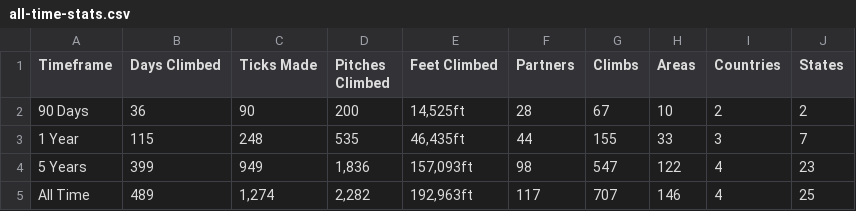
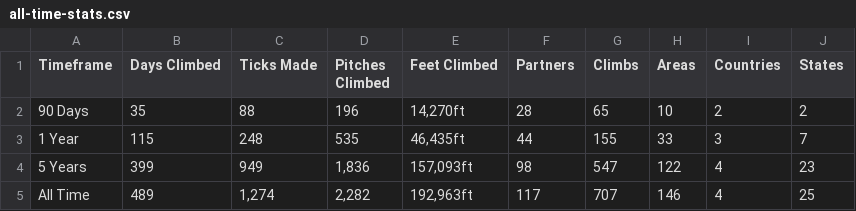
Before and after one commit to achiquit/websitejazzhands, a CSV file: climbing/data/all-time-stats.csv, drawn as a sheet.

```diff
--- a/climbing/data/all-time-stats.csv
+++ b/climbing/data/all-time-stats.csv
@@ -1,3 +1,3 @@
 Timeframe,"Days Climbed","Ticks Made","Pitches Climbed","Feet Climbed",Partners,Climbs,Areas,Countries,States
-"90 Days",36,90,200,"14,525ft",28,67,10,2,2
+"90 Days",35,88,196,"14,270ft",28,65,10,2,2
 "1 Year",115,248,535,"46,435ft",44,155,33,3,7
```
Also changed, not shown: 10 other files.
